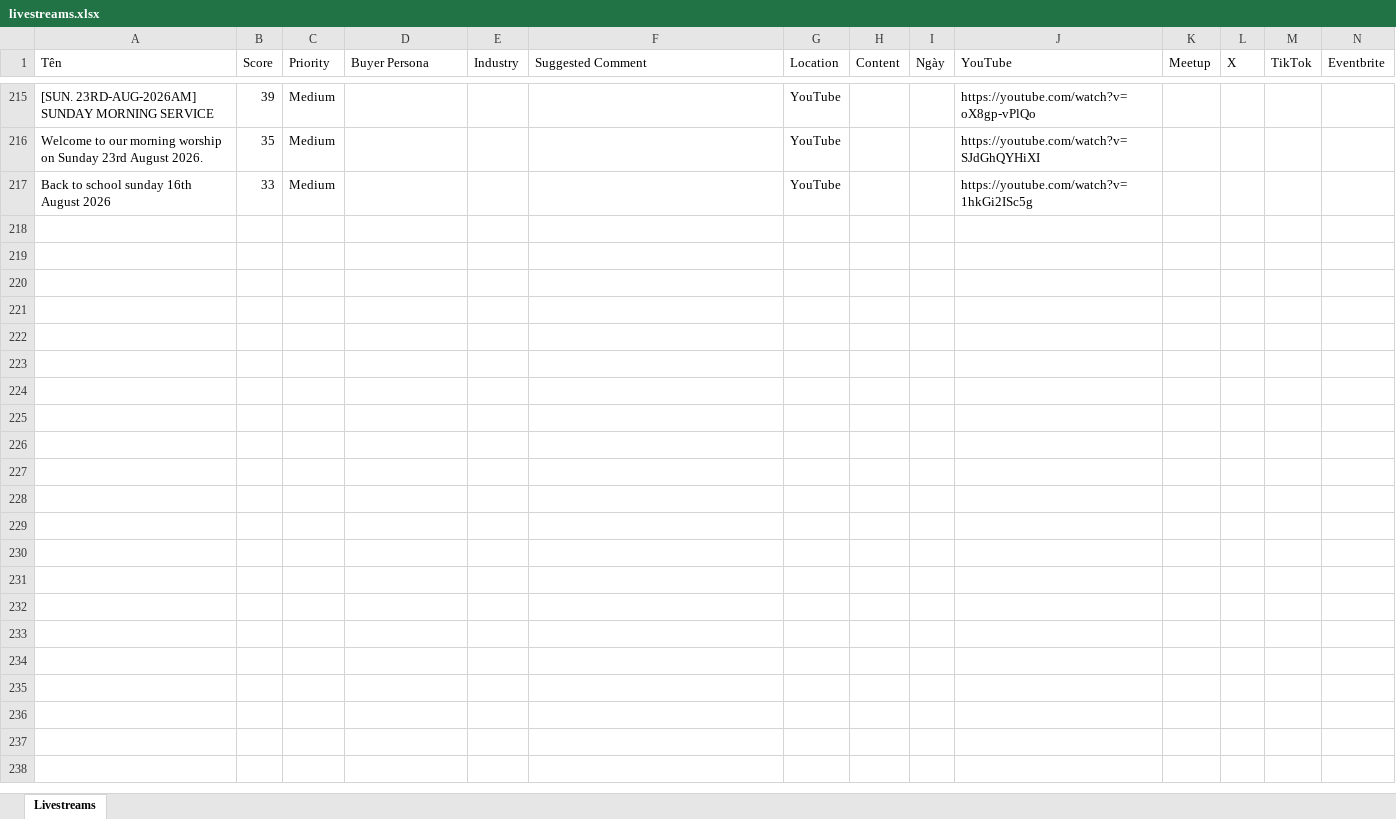
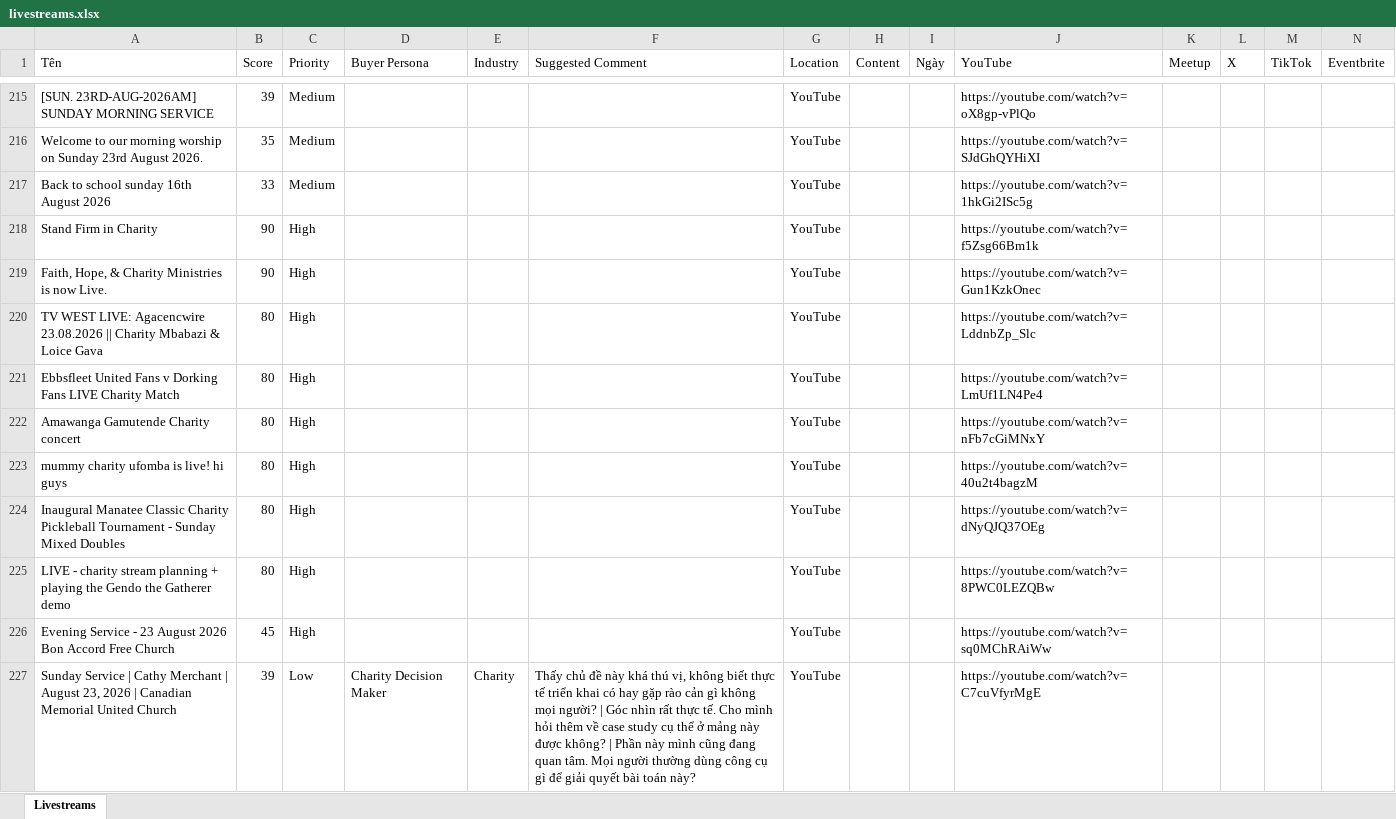
Before and after one commit to Tuandzhehehehehe/livestream-finder-analyse, an Excel workbook: data/livestreams.xlsx, sheet Livestreams, drawn as a sheet; only a part is shown, gaps mark what is left out; values as stored, in another font and other column widths than the file's, no borders; rows hold the shown columns only; the diff names each change by its address in the sheet, - before the commit and + after, or states it on an @@ line.

```diff
--- a/data/livestreams.xlsx (sheet Livestreams)
+++ b/data/livestreams.xlsx (sheet Livestreams)
+row 218: Stand Firm in Charity | 90 | High |  |  |  | YouTube |  |  | https://youtube.com/watch?v=f5Zsg66Bm1k
+row 219: Faith, Hope, & Charity Ministries is now Live. | 90 | High |  |  |  | YouTube |  |  | https://youtube.com/watch?v=Gun1KzkOnec
+row 220: TV WEST LIVE: Agacencwire 23.08.2026 || Charity Mbabazi & Loice Gava | 80 | High |  |  |  | YouTube |  |  | https://youtube.com/watch?v=LddnbZp_Slc
+row 221: Ebbsfleet United Fans v Dorking Fans LIVE Charity Match | 80 | High |  |  |  | YouTube |  |  | https://youtube.com/watch?v=LmUf1LN4Pe4
+row 222: Amawanga Gamutende Charity concert | 80 | High |  |  |  | YouTube |  |  | https://youtube.com/watch?v=nFb7cGiMNxY
+row 223: mummy charity ufomba is live! hi guys | 80 | High |  |  |  | YouTube |  |  | https://youtube.com/watch?v=40u2t4bagzM
+row 224: Inaugural Manatee Classic Charity Pickleball Tournament - Sunday Mixed Doubles | 80 | High |  |  |  | YouTube |  |  | https://youtube.com/watch?v=dNyQJQ37OEg
+row 225: LIVE - charity stream planning + playing the Gendo the Gatherer demo | 80 | High |  |  |  | YouTube |  |  | https://youtube.com/watch?v=8PWC0LEZQBw
+row 226: Evening Service - 23 August 2026 Bon Accord Free Church | 45 | High |  |  |  | YouTube |  |  | https://youtube.com/watch?v=sq0MChRAiWw
+row 227: Sunday Service | Cathy Merchant | August 23, 2026 | Canadian Memorial United Church | 39 | Low | Charity Decision Maker | Charity | Thấy chủ đề này khá thú vị, không biết thực tế triển khai có hay gặp rào cản gì không mọi người? | Góc nhìn rất thực tế. Cho mình hỏi thêm về case study cụ thể ở mảng này được không? | Phần này mình cũng đang quan tâm. Mọi người thường dùng công cụ gì để giải quyết bài toán này? | YouTube |  |  | https://youtube.com/watch?v=C7cuVfyrMgE
```
Also changed, not shown: 12 other files.
